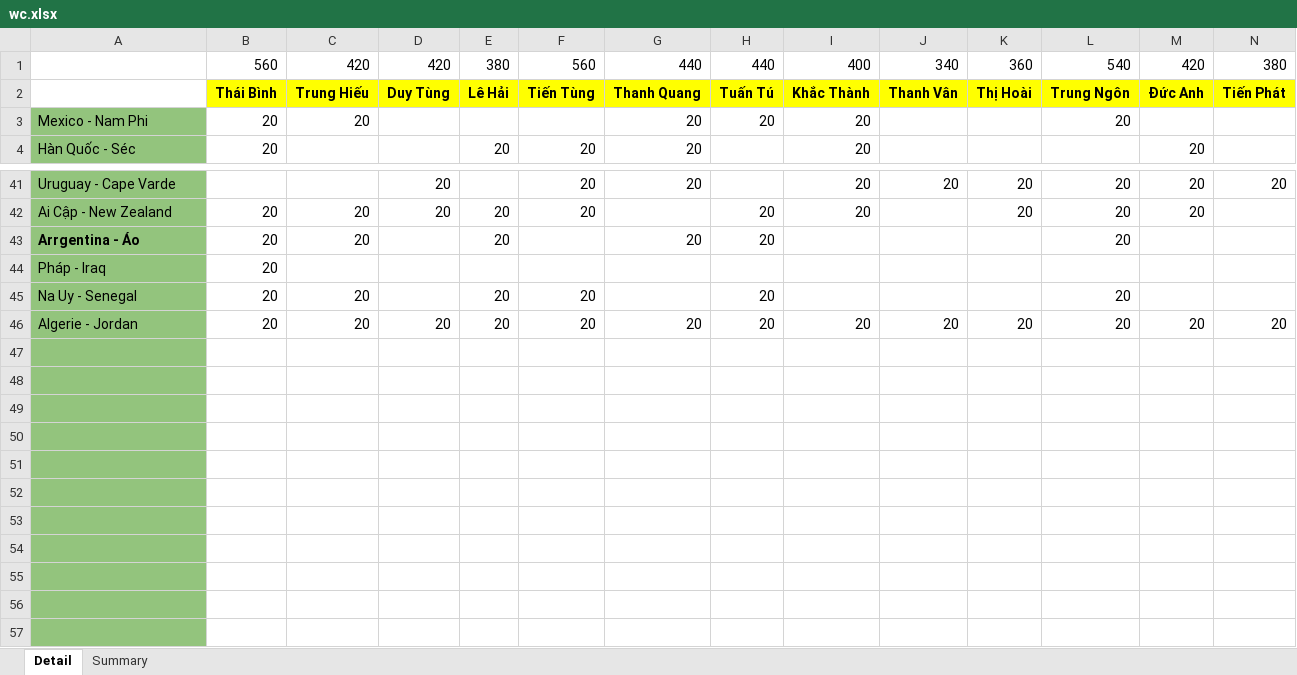
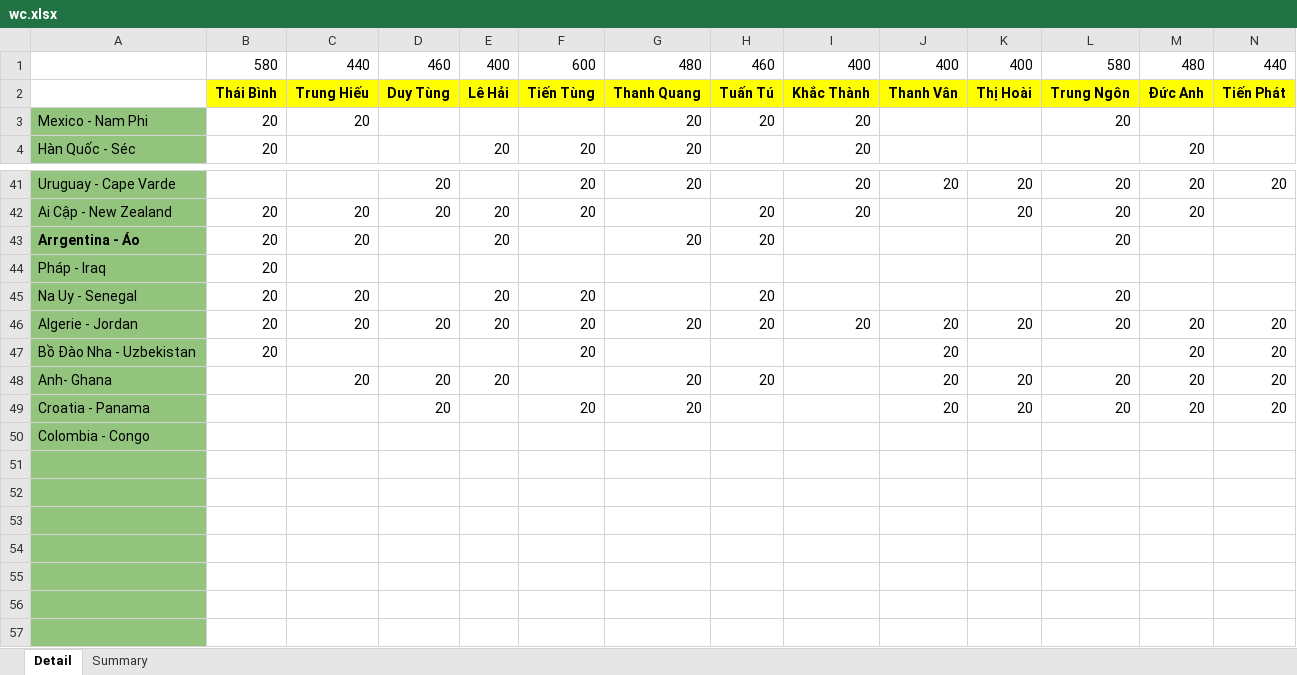
Before and after one commit to Lucifer-02/wc, an Excel workbook: wc.xlsx, sheet Detail, drawn as a sheet; only a part is shown, gaps mark what is left out; values as stored, in another font and other column widths than the file's, no borders; charts and pictures not drawn; removed rows and columns are numbered as before the commit, all else as after; rows hold the shown columns only; the diff names each change by its address in the sheet, - before the commit and + after, or states it on an @@ line.

```diff
--- a/wc.xlsx (sheet Detail)
+++ b/wc.xlsx (sheet Detail)
-row 1:  | 560 | 420 | 420 | 380 | 560 | 440 | 440 | 400 | 340 | 360 | 540 | 420 | 380
+row 1:  | 580 | 440 | 460 | 400 | 600 | 480 | 460 | 400 | 400 | 400 | 580 | 480 | 440
-row 47: (empty)
-row 48: (empty)
-row 49: (empty)
-row 50: (empty)
+row 47: Bồ Đào Nha - Uzbekistan | 20 |  |  |  | 20 |  |  |  | 20 |  |  | 20 | 20
+row 48: Anh- Ghana |  | 20 | 20 | 20 |  | 20 | 20 |  | 20 | 20 | 20 | 20 | 20
+row 49: Croatia - Panama |  |  | 20 |  | 20 | 20 |  |  | 20 | 20 | 20 | 20 | 20
+row 50: Colombia - Congo
```
Also changed, not shown: sheet Summary, formulas that keep their value, 3 other files.
